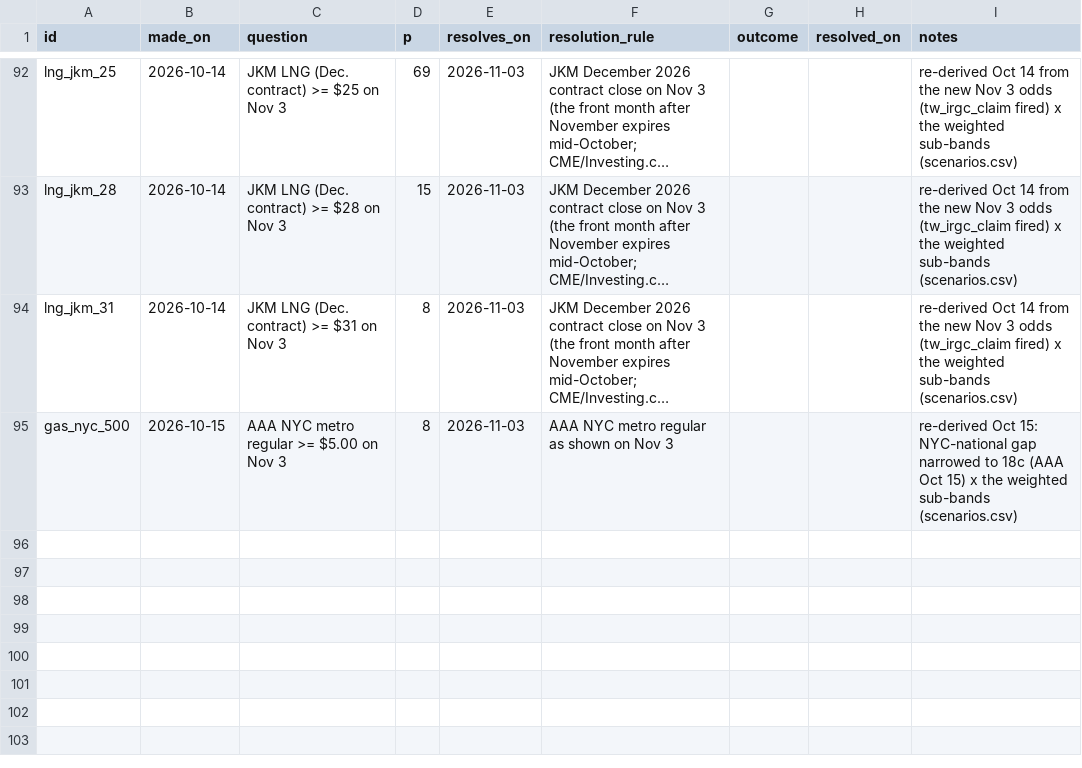
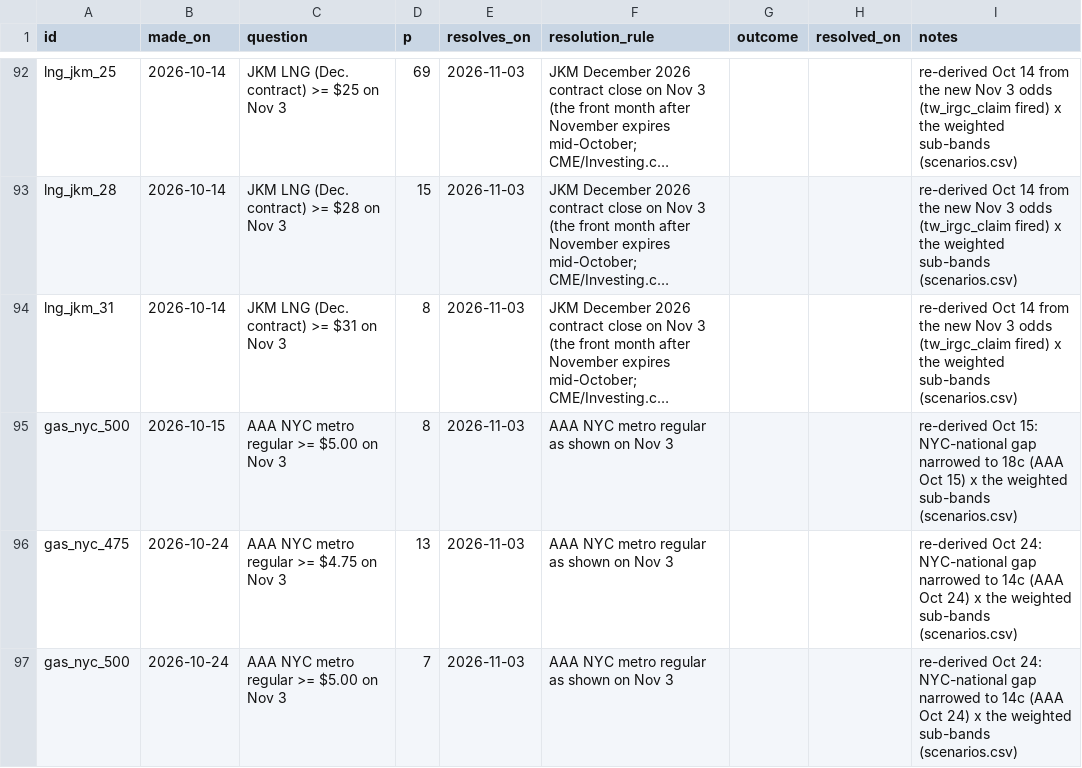
Before and after one commit to abrandt1897/GeoBrief, a CSV file: data/forecasts.csv, drawn as a sheet; only a part is shown, gaps mark what is left out; long unchanged cells end in …; the diff names each change by its address in the sheet, - before the commit and + after, or states it on an @@ line.

```diff
--- a/data/forecasts.csv
+++ b/data/forecasts.csv
+row 96: gas_nyc_475 | 2026-10-24 | AAA NYC metro regular >= $4.75 on Nov 3 | 13 | 2026-11-03 | AAA NYC metro regular as shown on Nov 3 |  |  | re-derived Oct 24: NYC-national gap narrowed to 14c (AAA Oct 24) x the weighted sub-bands (scenarios.csv)
+row 97: gas_nyc_500 | 2026-10-24 | AAA NYC metro regular >= $5.00 on Nov 3 | 7 | 2026-11-03 | AAA NYC metro regular as shown on Nov 3 |  |  | re-derived Oct 24: NYC-national gap narrowed to 14c (AAA Oct 24) x the weighted sub-bands (scenarios.csv)
```
Also changed, not shown: data/energy.csv, data/gas.csv, 6 other files.
